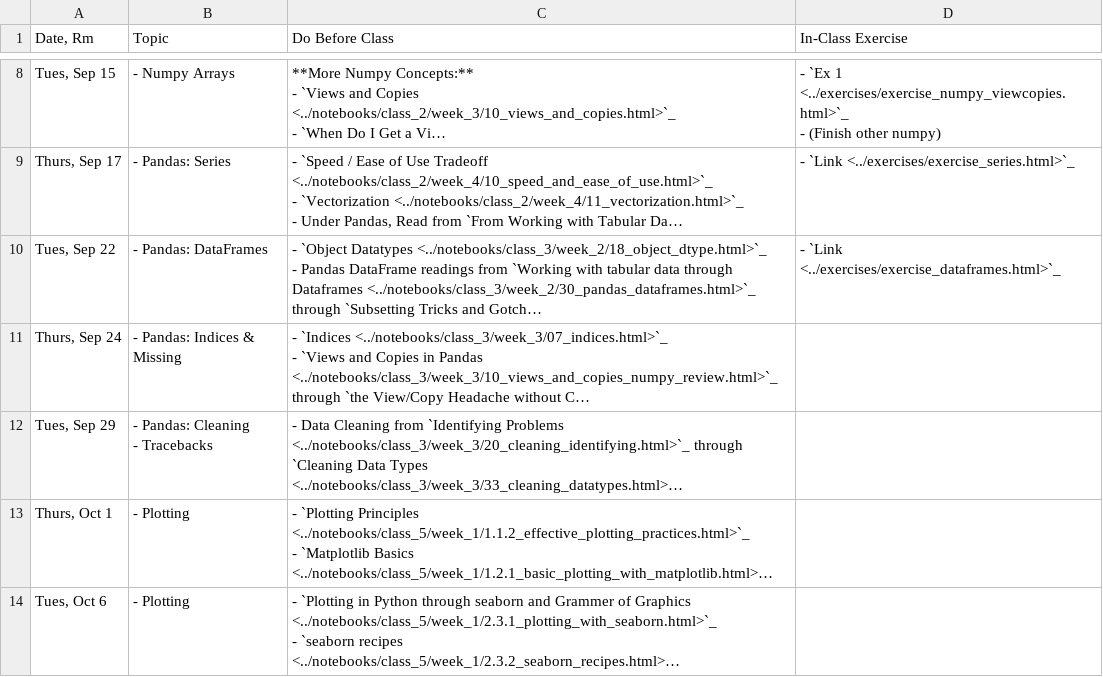
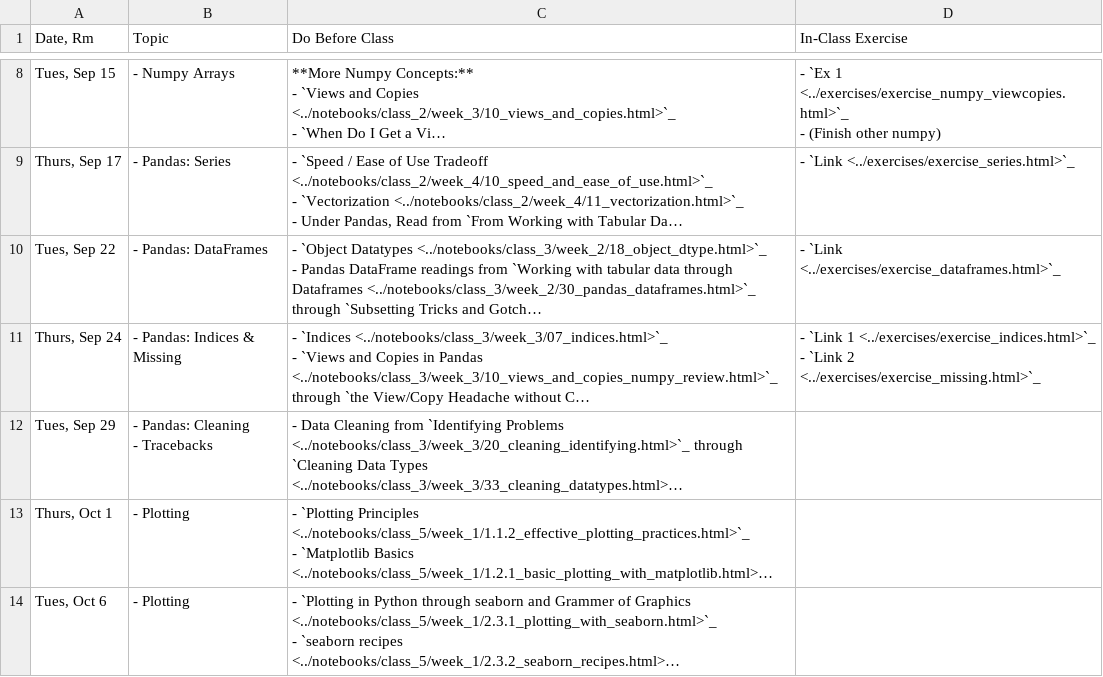
Before and after one commit to nickeubank/practicaldatascience_book, a CSV file: ids720_specific/class_schedule_720.generated.csv, drawn as a sheet; only a part is shown, gaps mark what is left out; long unchanged cells end in …; ↵ is a line break in a cell; the diff names each change by its address in the sheet, - before the commit and + after, or states it on an @@ line.

```diff
--- a/ids720_specific/class_schedule_720.generated.csv
+++ b/ids720_specific/class_schedule_720.generated.csv
-D11 (In-Class Exercise): (empty)
+D11 (In-Class Exercise): - `Link 1 <../exercises/exercise_indices.html>`_ ↵ - `Link 2 <../exercises/exercise_missing.html>`_
```
Also changed, not shown: 1 other file.
